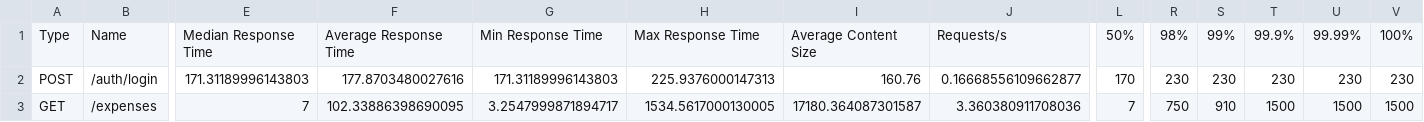
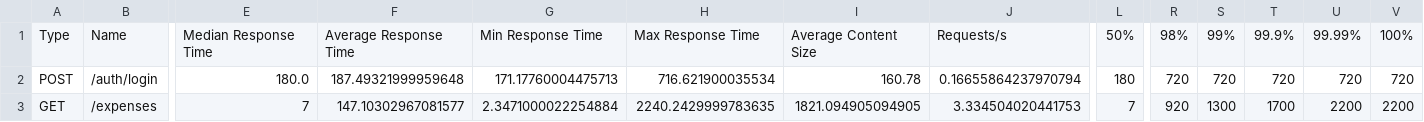
Before and after one commit to HyeonBin0118/ai-personal-assistant, a CSV file: loadtest/results/baseline_random/no_cache/requests.csv, drawn as a sheet; only a part is shown, gaps mark what is left out; the diff covers the shown part only; the diff names each change by its address in the sheet, - before the commit and + after, or states it on an @@ line.

```diff
--- a/loadtest/results/baseline_random/no_cache/requests.csv
+++ b/loadtest/results/baseline_random/no_cache/requests.csv
-E2: 171.31189996143803
+E2: 180.0
-F2: 177.8703480027616
+F2: 187.49321999959648
-G2: 171.31189996143803
+G2: 171.17760004475713
-H2: 225.9376000147313
+H2: 716.621900035534
-I2: 160.76
+I2: 160.78
-J2: 0.16668556109662877
+J2: 0.16655864237970794
-L2: 170
+L2: 180
-R2: 230
+R2: 720
-S2: 230
+S2: 720
-T2: 230
+T2: 720
-U2: 230
+U2: 720
-V2: 230
+V2: 720
-F3: 102.33886398690095
+F3: 147.10302967081577
-G3: 3.2547999871894717
+G3: 2.3471000022254884
-H3: 1534.5617000130005
+H3: 2240.2429999783635
-I3: 17180.364087301587
+I3: 1821.094905094905
-J3: 3.360380911708036
+J3: 3.334504020441753
-R3: 750
+R3: 920
-S3: 910
+S3: 1300
-T3: 1500
+T3: 1700
-U3: 1500
+U3: 2200
-V3: 1500
+V3: 2200
```
Also changed, not shown: 74 edited cells elsewhere in this file, 11 other files.
